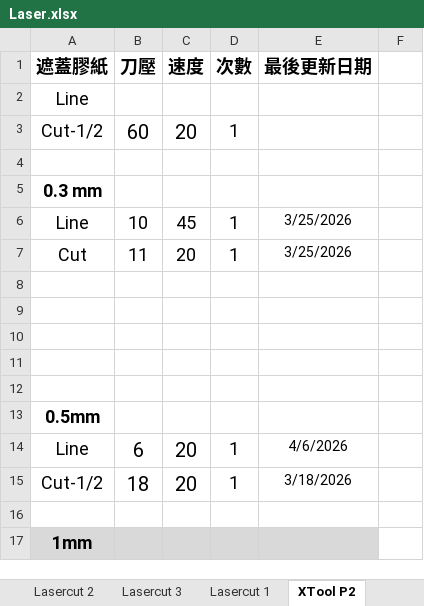
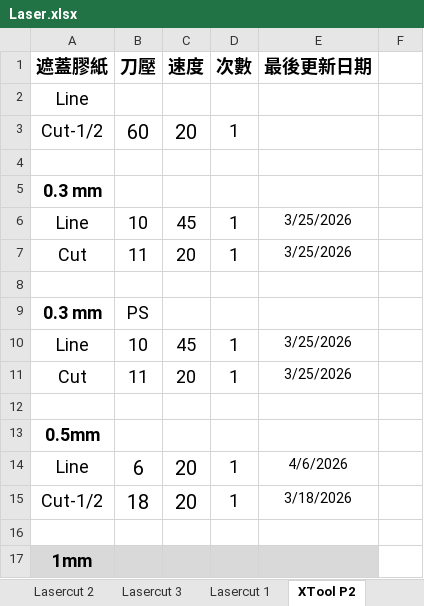
Before and after one commit to zionlasercut/cutdata, an Excel workbook: Laser.xlsx, sheet XTool P2, drawn as a sheet; only a part is shown; values as stored, in another font and other column widths than the file's, no borders; charts and pictures not drawn; the diff names each change by its address in the sheet, - before the commit and + after, or states it on an @@ line.

Commit message:
Update Laser.xlsx from Google Sheets @ 2026-05-13T12:23:53.532Z

```diff
--- a/Laser.xlsx (sheet XTool P2)
+++ b/Laser.xlsx (sheet XTool P2)
-row 9: (empty)
+row 9: 0.3 mm | PS
-row 10: (empty)
+row 10: Line | 10 | 45 | 1 | 3/25/2026
-row 11: (empty)
+row 11: Cut | 11 | 20 | 1 | 3/25/2026
```
